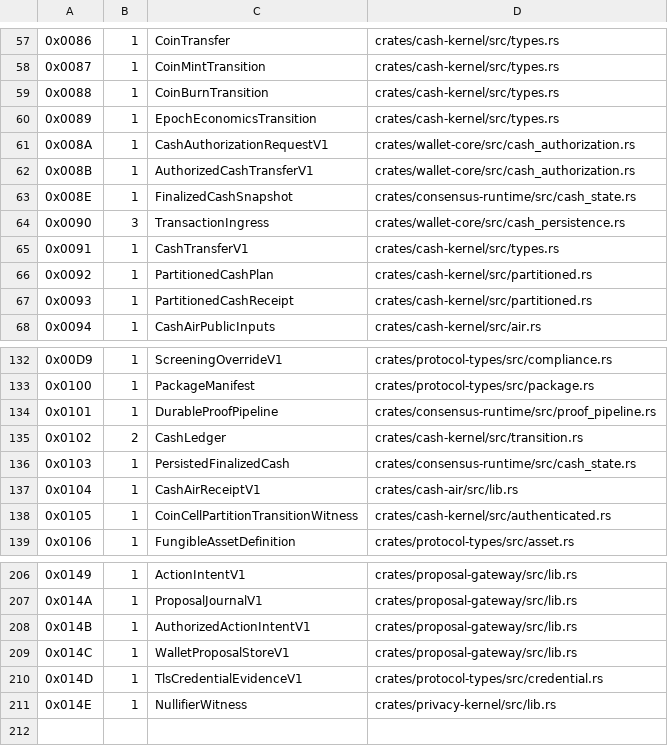
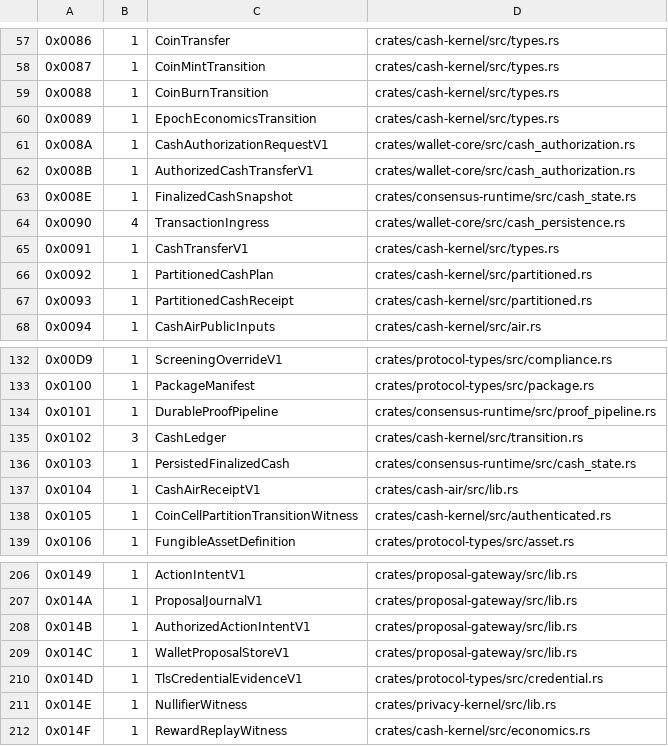
Before and after one commit to advatar/ActiveChain, a TSV file: testing/type-tag-registry-v1.tsv, drawn as a sheet; only a part is shown, gaps mark what is left out.

Commit message:
feat(storage): witness reward replay state (#426)

```diff
--- a/testing/type-tag-registry-v1.tsv
+++ b/testing/type-tag-registry-v1.tsv
@@ -63,3 +63,3 @@
 0x008E	1	FinalizedCashSnapshot	crates/consensus-runtime/src/cash_state.rs
-0x0090	3	TransactionIngress	crates/wallet-core/src/cash_persistence.rs
+0x0090	4	TransactionIngress	crates/wallet-core/src/cash_persistence.rs
 0x0091	1	CashTransferV1	crates/cash-kernel/src/types.rs
@@ -134,3 +134,3 @@
 0x0101	1	DurableProofPipeline	crates/consensus-runtime/src/proof_pipeline.rs
-0x0102	2	CashLedger	crates/cash-kernel/src/transition.rs
+0x0102	3	CashLedger	crates/cash-kernel/src/transition.rs
 0x0103	1	PersistedFinalizedCash	crates/consensus-runtime/src/cash_state.rs
@@ -211 +211,2 @@
 0x014E	1	NullifierWitness	crates/privacy-kernel/src/lib.rs
+0x014F	1	RewardReplayWitness	crates/cash-kernel/src/economics.rs
```
Also changed, not shown: testing/independent-client-budget-v1.tsv, 10 other files.
